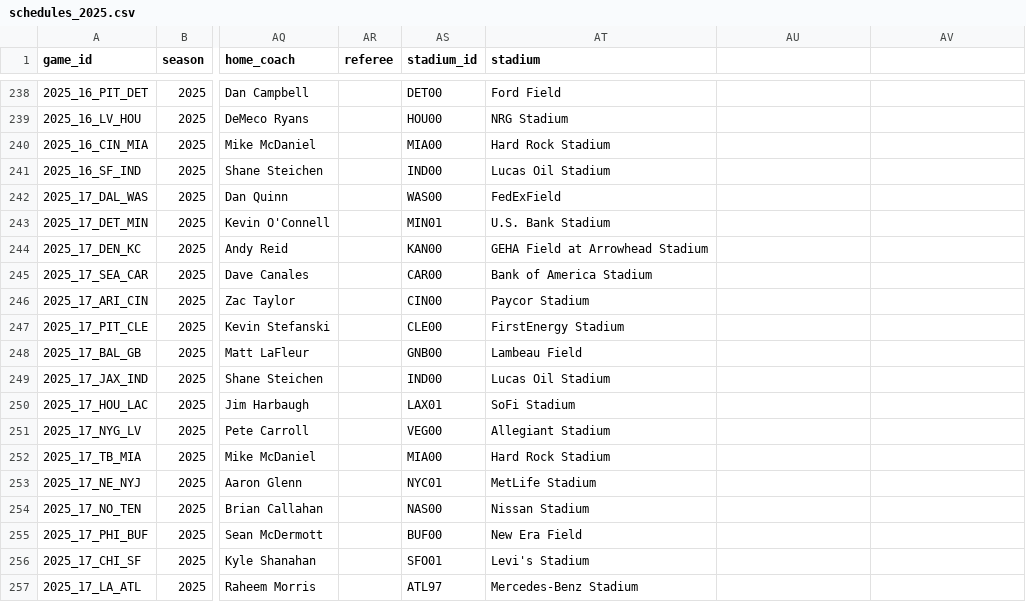
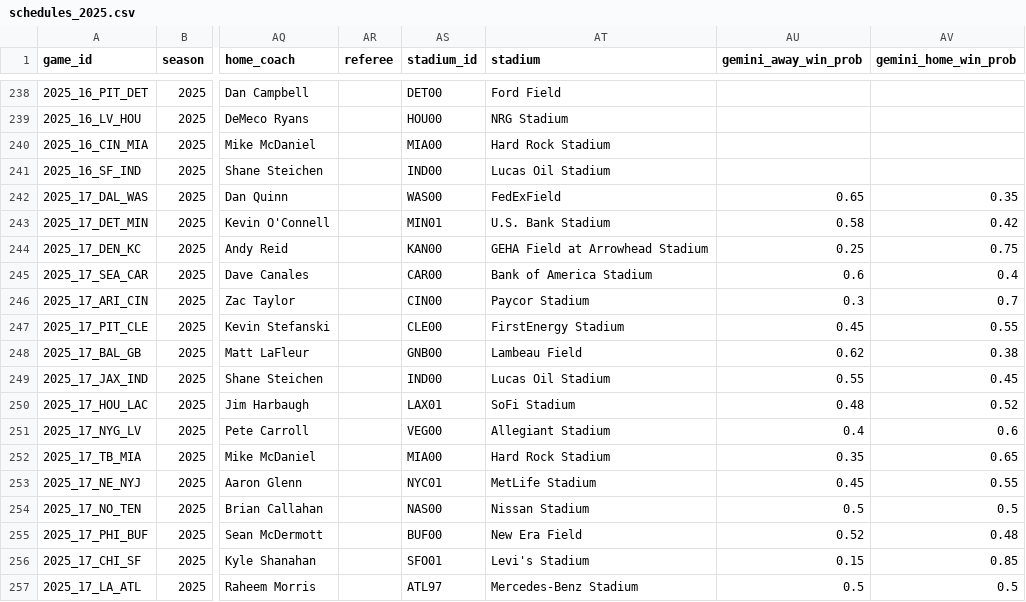
Before and after one commit to SubOptimalPredictions/nfl_predictor, a CSV file: data/schedules_2025.csv, drawn as a sheet; only a part is shown, gaps mark what is left out; the diff covers the shown part only; the diff names each change by its address in the sheet, - before the commit and + after, or states it on an @@ line.

Commit message:
Add gemini support

```diff
--- a/data/schedules_2025.csv
+++ b/data/schedules_2025.csv
-AU1: (empty)
+AU1: gemini_away_win_prob
-AV1: (empty)
+AV1: gemini_home_win_prob
-AU242 (gemini_away_win_prob): (empty)
+AU242 (gemini_away_win_prob): 0.65
-AV242 (gemini_home_win_prob): (empty)
+AV242 (gemini_home_win_prob): 0.35
-AU243 (gemini_away_win_prob): (empty)
+AU243 (gemini_away_win_prob): 0.58
-AV243 (gemini_home_win_prob): (empty)
+AV243 (gemini_home_win_prob): 0.42
-AU244 (gemini_away_win_prob): (empty)
+AU244 (gemini_away_win_prob): 0.25
-AV244 (gemini_home_win_prob): (empty)
+AV244 (gemini_home_win_prob): 0.75
-AU245 (gemini_away_win_prob): (empty)
+AU245 (gemini_away_win_prob): 0.6
-AV245 (gemini_home_win_prob): (empty)
+AV245 (gemini_home_win_prob): 0.4
-AU246 (gemini_away_win_prob): (empty)
+AU246 (gemini_away_win_prob): 0.3
-AV246 (gemini_home_win_prob): (empty)
+AV246 (gemini_home_win_prob): 0.7
-AU247 (gemini_away_win_prob): (empty)
+AU247 (gemini_away_win_prob): 0.45
-AV247 (gemini_home_win_prob): (empty)
+AV247 (gemini_home_win_prob): 0.55
-AU248 (gemini_away_win_prob): (empty)
+AU248 (gemini_away_win_prob): 0.62
-AV248 (gemini_home_win_prob): (empty)
+AV248 (gemini_home_win_prob): 0.38
-AU249 (gemini_away_win_prob): (empty)
+AU249 (gemini_away_win_prob): 0.55
-AV249 (gemini_home_win_prob): (empty)
+AV249 (gemini_home_win_prob): 0.45
-AU250 (gemini_away_win_prob): (empty)
+AU250 (gemini_away_win_prob): 0.48
-AV250 (gemini_home_win_prob): (empty)
+AV250 (gemini_home_win_prob): 0.52
-AU251 (gemini_away_win_prob): (empty)
+AU251 (gemini_away_win_prob): 0.4
-AV251 (gemini_home_win_prob): (empty)
+AV251 (gemini_home_win_prob): 0.6
-AU252 (gemini_away_win_prob): (empty)
+AU252 (gemini_away_win_prob): 0.35
-AV252 (gemini_home_win_prob): (empty)
+AV252 (gemini_home_win_prob): 0.65
-AU253 (gemini_away_win_prob): (empty)
+AU253 (gemini_away_win_prob): 0.45
-AV253 (gemini_home_win_prob): (empty)
+AV253 (gemini_home_win_prob): 0.55
-AU254 (gemini_away_win_prob): (empty)
+AU254 (gemini_away_win_prob): 0.5
-AV254 (gemini_home_win_prob): (empty)
+AV254 (gemini_home_win_prob): 0.5
-AU255 (gemini_away_win_prob): (empty)
+AU255 (gemini_away_win_prob): 0.52
-AV255 (gemini_home_win_prob): (empty)
+AV255 (gemini_home_win_prob): 0.48
-AU256 (gemini_away_win_prob): (empty)
+AU256 (gemini_away_win_prob): 0.15
-AV256 (gemini_home_win_prob): (empty)
+AV256 (gemini_home_win_prob): 0.85
-AU257 (gemini_away_win_prob): (empty)
+AU257 (gemini_away_win_prob): 0.5
-AV257 (gemini_home_win_prob): (empty)
+AV257 (gemini_home_win_prob): 0.5
```
Also changed, not shown: 32 edited cells elsewhere in this file, 6 other files.
